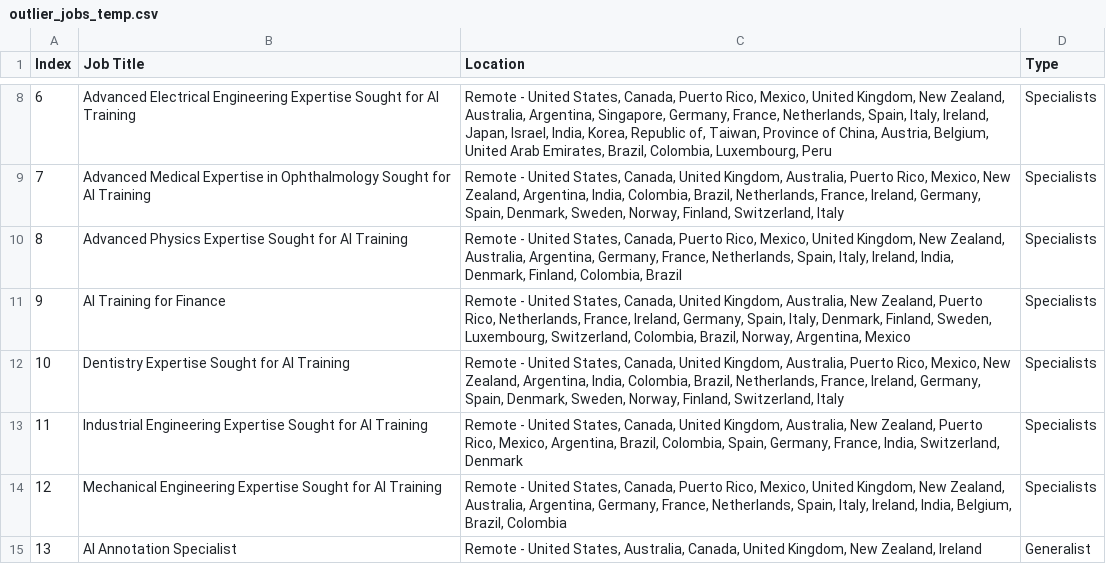
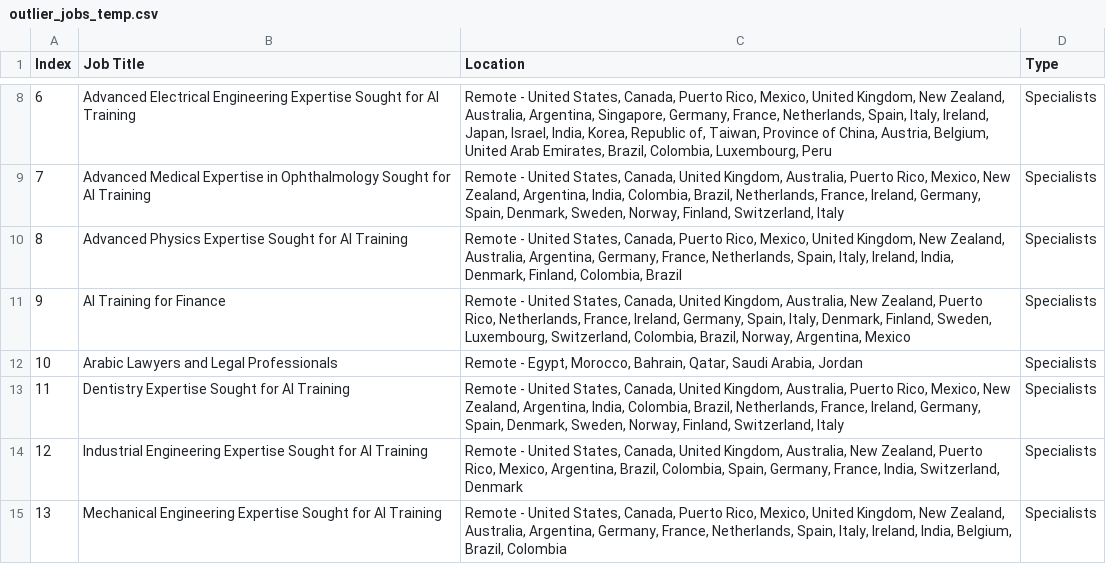
Before and after one commit to facostarainis/outlier, a CSV file: outlier_jobs_temp.csv, drawn as a sheet; only a part is shown, gaps mark what is left out; the shorter side is filled out with more unchanged rows; addresses are those after the commit; the diff names each change by its address in the sheet, - before the commit and + after, or states it on an @@ line.

```diff
--- a/outlier_jobs_temp.csv
+++ b/outlier_jobs_temp.csv
+row 12: 10 | Arabic Lawyers and Legal Professionals | Remote - Egypt, Morocco, Bahrain, Qatar, Saudi Arabia, Jordan | Specialists
@@ column A (Index) renumbered from row 13 down @@
```
Also changed, not shown: outlier_jobs.csv.
